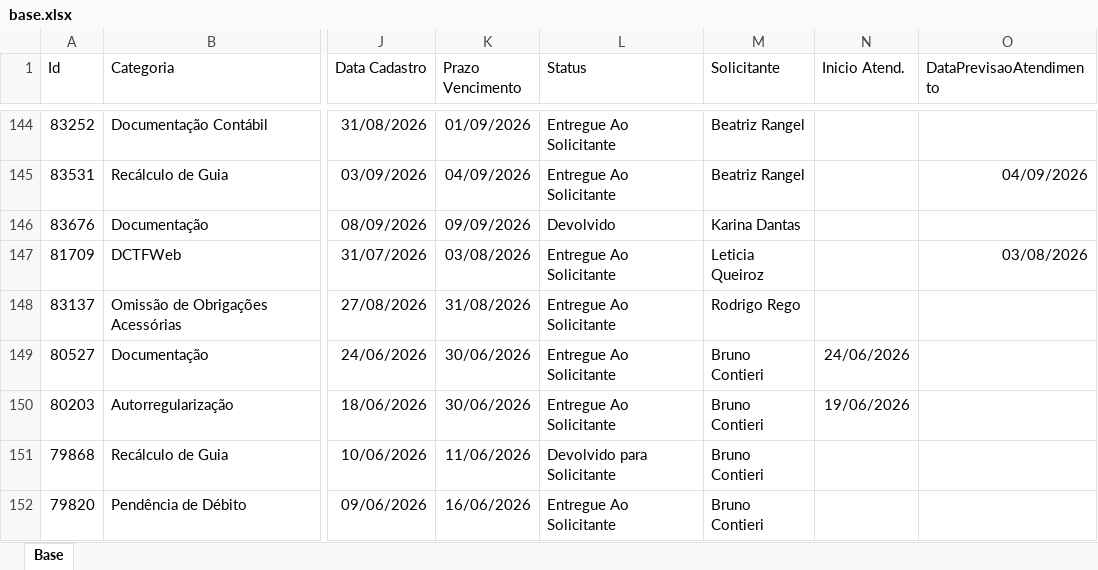
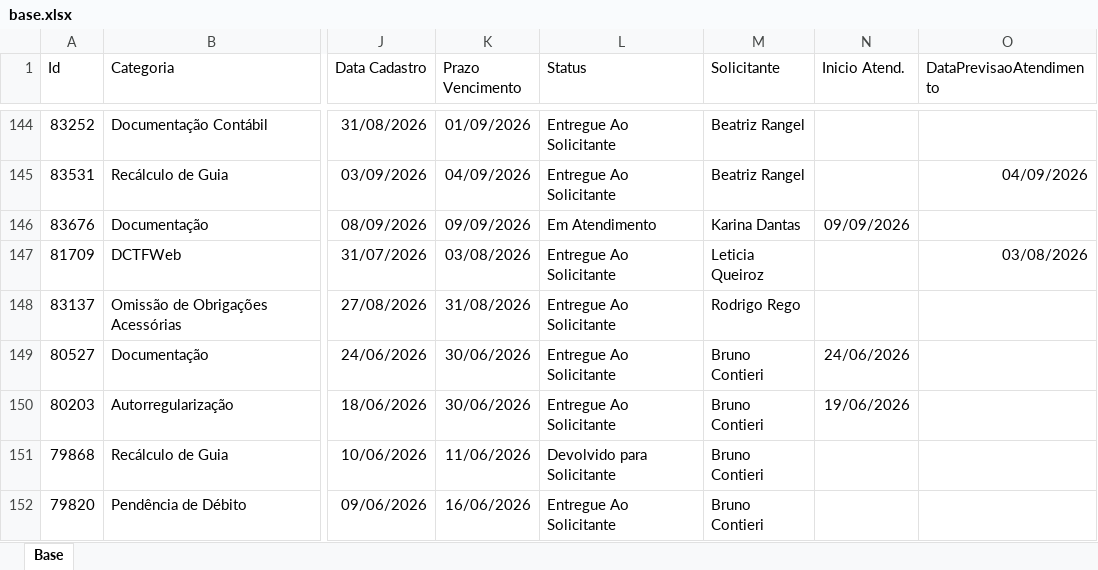
Before and after one commit to Controladoria-MG/Portal-dos-chamados, an Excel workbook: data/base.xlsx, sheet Base, drawn as a sheet; only a part is shown, gaps mark what is left out; values as stored, in another font and other column widths than the file's, no borders; table styles not drawn; the diff covers the shown part only; the diff names each change by its address in the sheet, - before the commit and + after, or states it on an @@ line.

```diff
--- a/data/base.xlsx (sheet Base)
+++ b/data/base.xlsx (sheet Base)
-L146 (Status): Devolvido
+L146 (Status): Em Atendimento
-N146 (Inicio Atend.): (empty)
+N146 (Inicio Atend.): 09/09/2026
```
Also changed, not shown: 7 removed rows and 16 edited cells elsewhere in this sheet, 2 other files.
